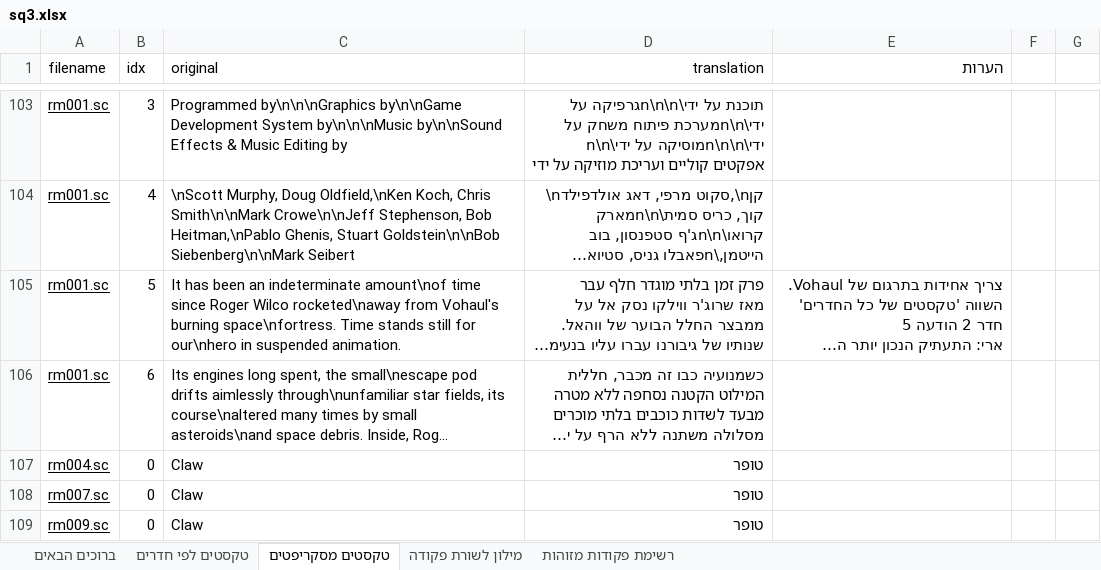
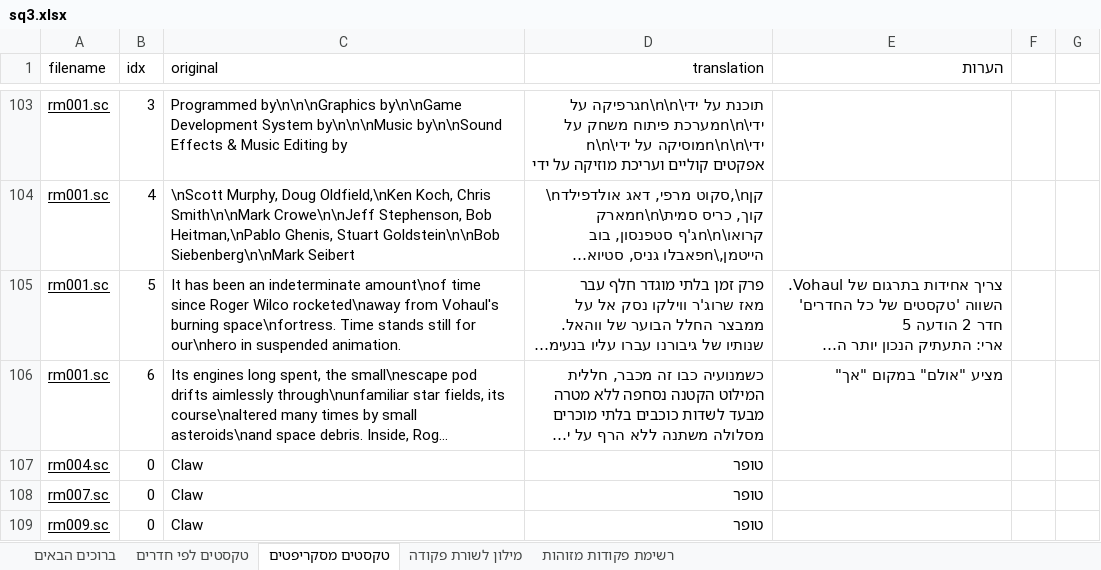
Before and after one commit to adventurebrew/HebrewAdventure, an Excel workbook: sq3/PATCHES/sq3.xlsx, sheet טקסטים מסקריפטים, drawn as a sheet; only a part is shown, gaps mark what is left out; long unchanged cells end in …; values as stored, in another font and other column widths than the file's, no borders; charts and pictures not drawn; the diff names each change by its address in the sheet, - before the commit and + after, or states it on an @@ line.

```diff
--- a/sq3/PATCHES/sq3.xlsx (sheet טקסטים מסקריפטים)
+++ b/sq3/PATCHES/sq3.xlsx (sheet טקסטים מסקריפטים)
-E106 (הערות): (empty)
+E106 (הערות): מציע "אולם" במקום "אך"
```
Also changed, not shown: sheet מילון לשורת פקודה, sheet טקסטים לפי חדרים, charts or pictures, 36 other files.
